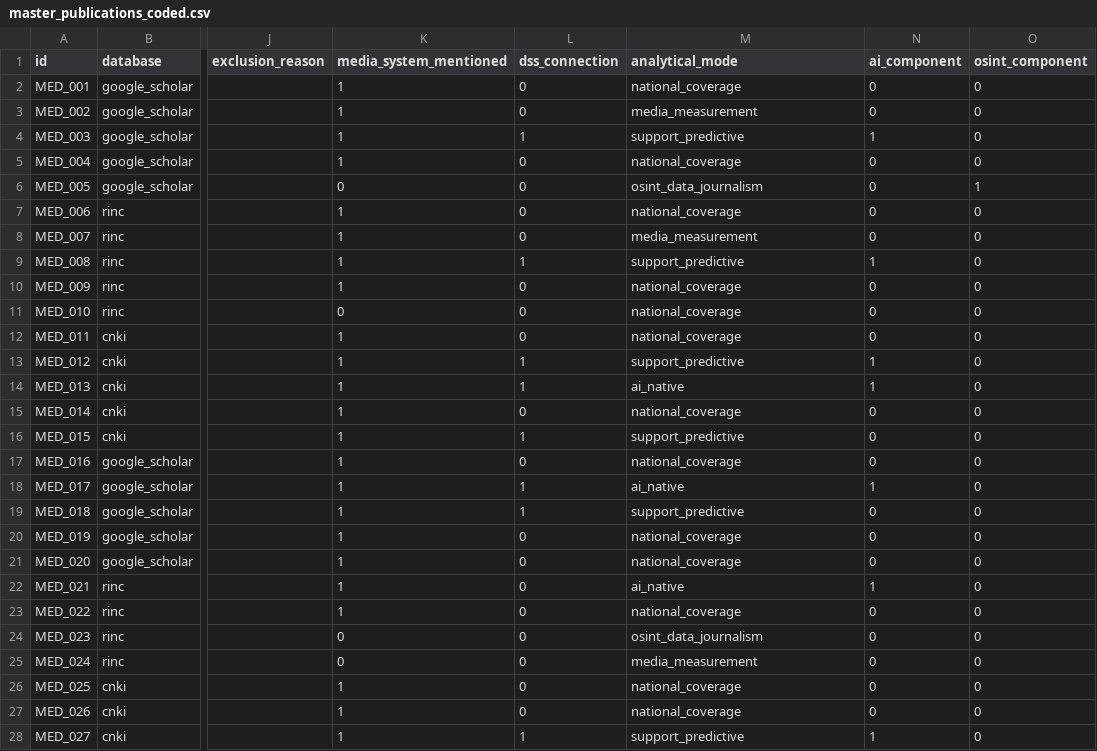
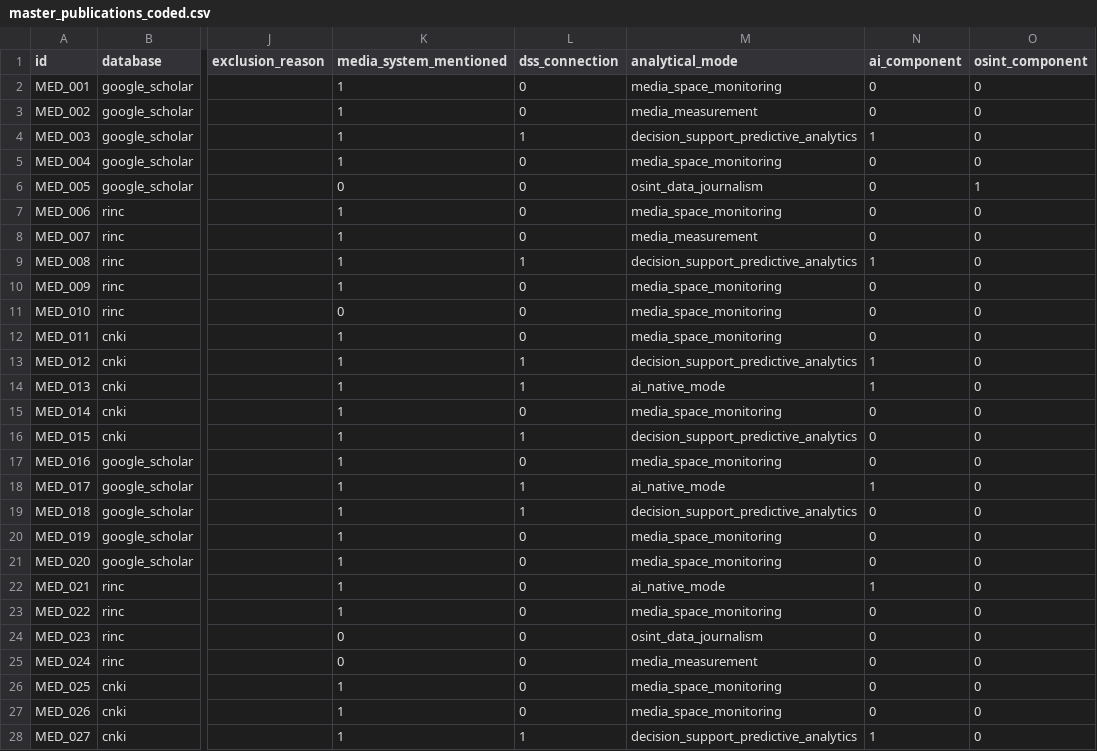
Before and after one commit to MediaCod22/media_analytic_systems, a CSV file: data/processed/master_publications_coded.csv, drawn as a sheet; only a part is shown, gaps mark what is left out; the diff covers the shown part only; the diff names each change by its address in the sheet, - before the commit and + after, or states it on an @@ line.

Commit message:
Sync repository with final MediaAlmanah manuscript data

```diff
--- a/data/processed/master_publications_coded.csv
+++ b/data/processed/master_publications_coded.csv
-M2 (analytical_mode): national_coverage
+M2 (analytical_mode): media_space_monitoring
-M4 (analytical_mode): support_predictive
+M4 (analytical_mode): decision_support_predictive_analytics
-M5 (analytical_mode): national_coverage
+M5 (analytical_mode): media_space_monitoring
-M7 (analytical_mode): national_coverage
+M7 (analytical_mode): media_space_monitoring
-M9 (analytical_mode): support_predictive
+M9 (analytical_mode): decision_support_predictive_analytics
-M10:M12 (analytical_mode): national_coverage
+M10:M12 (analytical_mode): media_space_monitoring
-M13 (analytical_mode): support_predictive
+M13 (analytical_mode): decision_support_predictive_analytics
-M14 (analytical_mode): ai_native
+M14 (analytical_mode): ai_native_mode
-M15 (analytical_mode): national_coverage
+M15 (analytical_mode): media_space_monitoring
-M16 (analytical_mode): support_predictive
+M16 (analytical_mode): decision_support_predictive_analytics
-M17 (analytical_mode): national_coverage
+M17 (analytical_mode): media_space_monitoring
-M18 (analytical_mode): ai_native
+M18 (analytical_mode): ai_native_mode
-M19 (analytical_mode): support_predictive
+M19 (analytical_mode): decision_support_predictive_analytics
-M20:M21 (analytical_mode): national_coverage
+M20:M21 (analytical_mode): media_space_monitoring
-M22 (analytical_mode): ai_native
+M22 (analytical_mode): ai_native_mode
-M23 (analytical_mode): national_coverage
+M23 (analytical_mode): media_space_monitoring
-M26:M27 (analytical_mode): national_coverage
+M26:M27 (analytical_mode): media_space_monitoring
-M28 (analytical_mode): support_predictive
+M28 (analytical_mode): decision_support_predictive_analytics
```
Also changed, not shown: 67 edited cells elsewhere in this file, data/derived/analytical_modes_typology.csv, data/derived/intercoder_reliability.csv, 33 other files.
